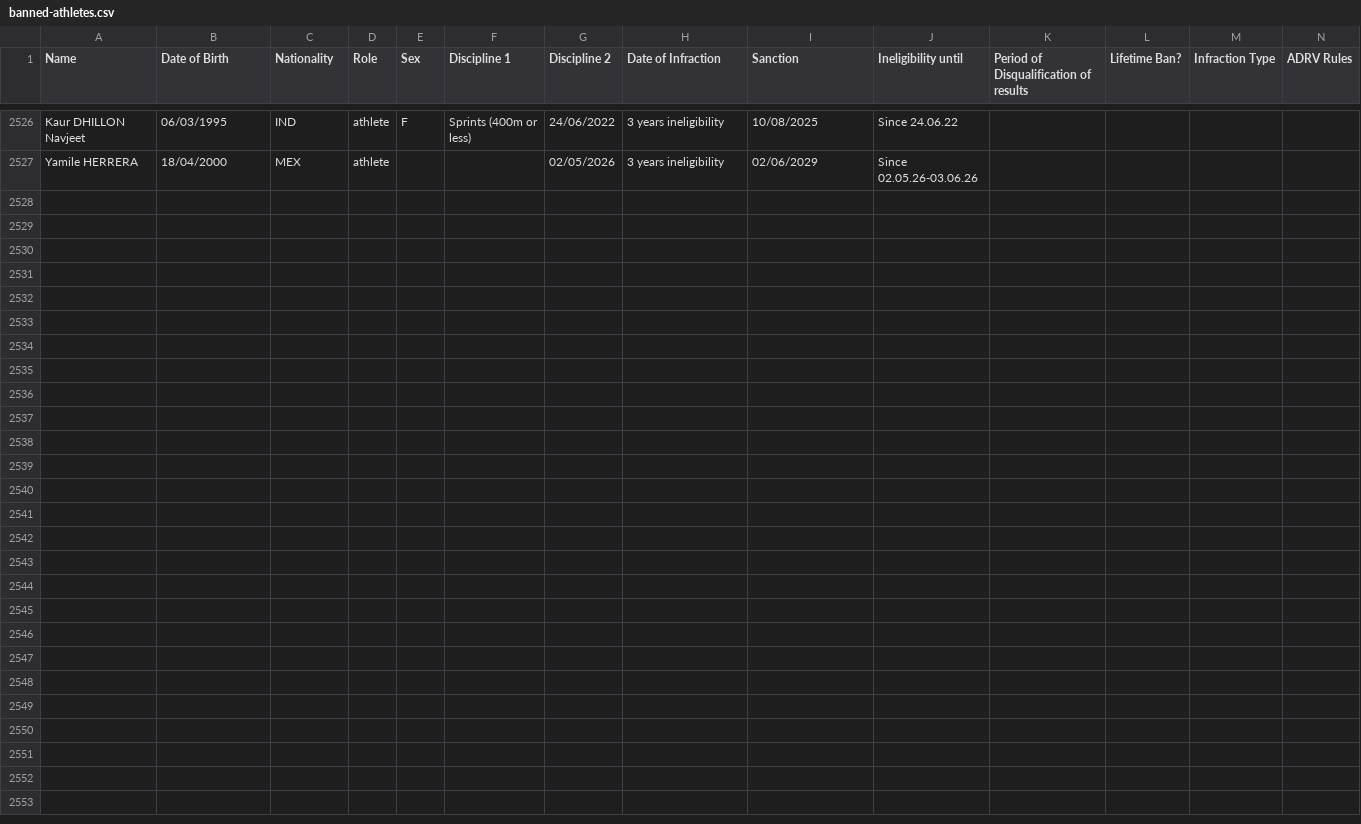
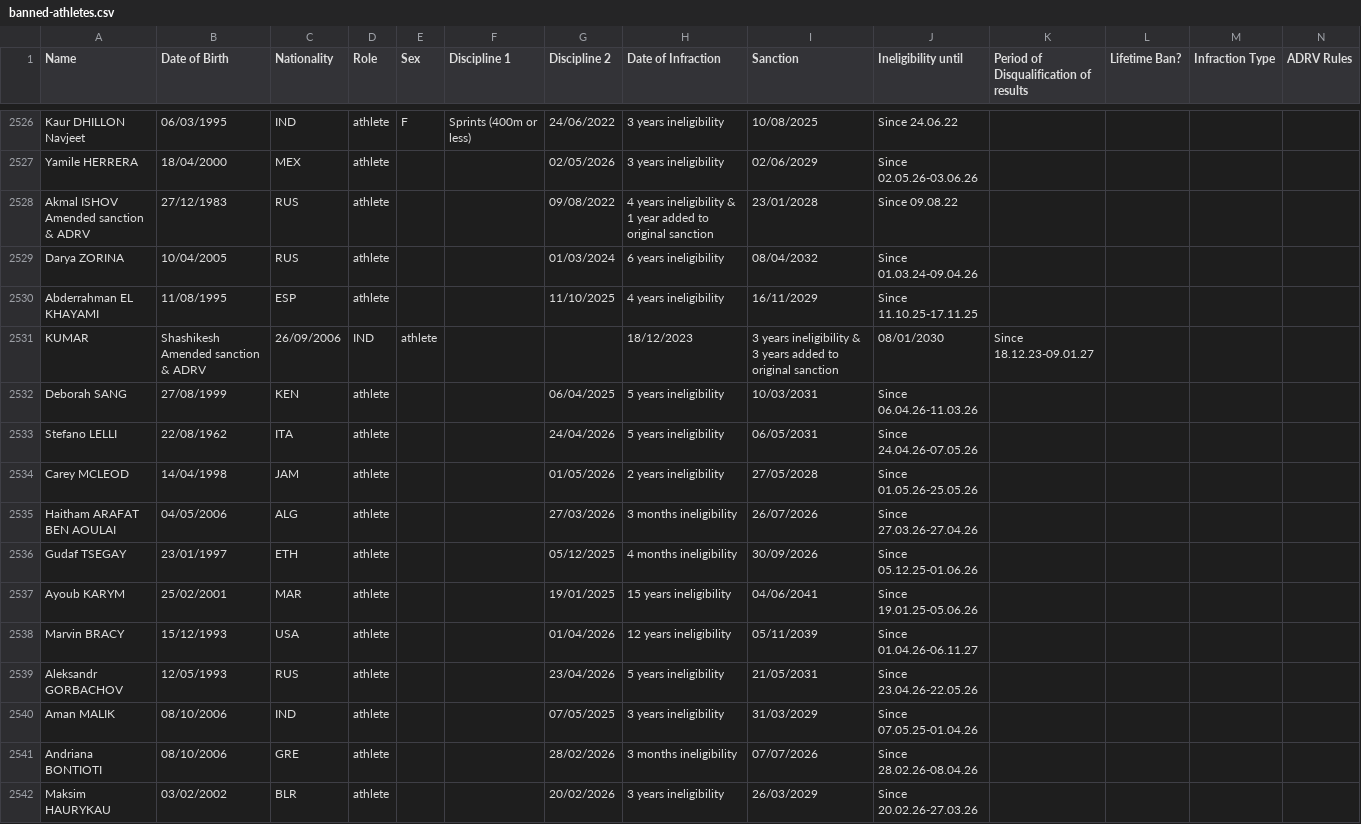
Before and after one commit to mullet1989/doping-suspensions, a CSV file: banned-athletes.csv, drawn as a sheet; only a part is shown, gaps mark what is left out; rows hold the shown columns only; the diff names each change by its address in the sheet, - before the commit and + after, or states it on an @@ line.

Commit message:
Update banned-athletes.csv
Sept uploaded 16 names.

```diff
--- a/banned-athletes.csv
+++ b/banned-athletes.csv
+row 2528: Akmal ISHOV Amended sanction & ADRV | 27/12/1983 | RUS | athlete |  |  | 09/08/2022 | 4 years ineligibility & 1 year added to original sanction | 23/01/2028 | Since 09.08.22
+row 2529: Darya ZORINA | 10/04/2005 | RUS | athlete |  |  | 01/03/2024 | 6 years ineligibility | 08/04/2032 | Since 01.03.24-09.04.26
+row 2530: Abderrahman EL KHAYAMI | 11/08/1995 | ESP | athlete |  |  | 11/10/2025 | 4 years ineligibility | 16/11/2029 | Since 11.10.25-17.11.25
+row 2531: KUMAR | Shashikesh Amended sanction & ADRV | 26/09/2006 | IND | athlete |  |  | 18/12/2023 | 3 years ineligibility & 3 years added to original sanction | 08/01/2030 | Since 18.12.23-09.01.27
+row 2532: Deborah SANG | 27/08/1999 | KEN | athlete |  |  | 06/04/2025 | 5 years ineligibility | 10/03/2031 | Since 06.04.26-11.03.26
+row 2533: Stefano LELLI | 22/08/1962 | ITA | athlete |  |  | 24/04/2026 | 5 years ineligibility | 06/05/2031 | Since 24.04.26-07.05.26
+row 2534: Carey MCLEOD | 14/04/1998 | JAM | athlete |  |  | 01/05/2026 | 2 years ineligibility | 27/05/2028 | Since 01.05.26-25.05.26
+row 2535: Haitham ARAFAT BEN AOULAI | 04/05/2006 | ALG | athlete |  |  | 27/03/2026 | 3 months ineligibility | 26/07/2026 | Since 27.03.26-27.04.26
+row 2536: Gudaf TSEGAY | 23/01/1997 | ETH | athlete |  |  | 05/12/2025 | 4 months ineligibility | 30/09/2026 | Since 05.12.25-01.06.26
+row 2537: Ayoub KARYM | 25/02/2001 | MAR | athlete |  |  | 19/01/2025 | 15 years ineligibility | 04/06/2041 | Since 19.01.25-05.06.26
+row 2538: Marvin BRACY | 15/12/1993 | USA | athlete |  |  | 01/04/2026 | 12 years ineligibility | 05/11/2039 | Since 01.04.26-06.11.27
+row 2539: Aleksandr GORBACHOV | 12/05/1993 | RUS | athlete |  |  | 23/04/2026 | 5 years ineligibility | 21/05/2031 | Since 23.04.26-22.05.26
+row 2540: Aman MALIK | 08/10/2006 | IND | athlete |  |  | 07/05/2025 | 3 years ineligibility | 31/03/2029 | Since 07.05.25-01.04.26
+row 2541: Andriana BONTIOTI | 08/10/2006 | GRE | athlete |  |  | 28/02/2026 | 3 months ineligibility | 07/07/2026 | Since 28.02.26-08.04.26
+row 2542: Maksim HAURYKAU | 03/02/2002 | BLR | athlete |  |  | 20/02/2026 | 3 years ineligibility | 26/03/2029 | Since 20.02.26-27.03.26
```
